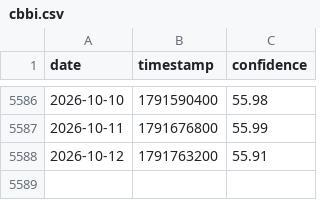
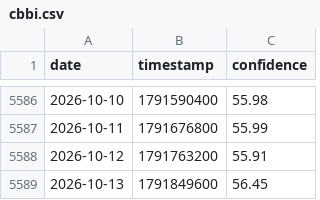
Before and after one commit to caiwe0/cbbi-data, a CSV file: data/cbbi.csv, drawn as a sheet; only a part is shown, gaps mark what is left out.

```diff
--- a/data/cbbi.csv
+++ b/data/cbbi.csv
@@ -5588 +5588,2 @@ date,timestamp,confidence
 2026-10-12,1791763200,55.91
+2026-10-13,1791849600,56.45
```
Also changed, not shown: 3 other files.
